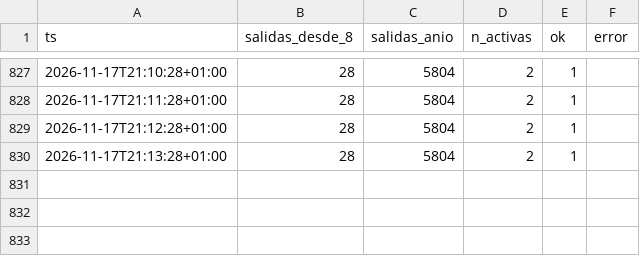
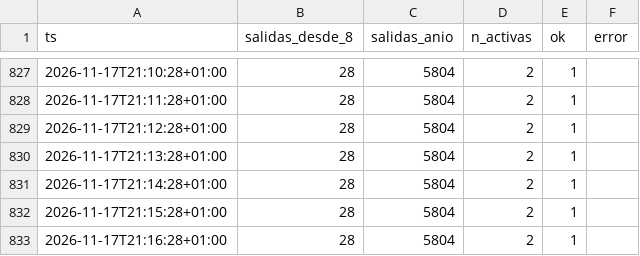
Before and after one commit to bsendagorta/auria, a CSV file: datos/online/github-min/capturas_2026-11.csv, drawn as a sheet; only a part is shown, gaps mark what is left out; the diff names each change by its address in the sheet, - before the commit and + after, or states it on an @@ line.

```diff
--- a/datos/online/github-min/capturas_2026-11.csv
+++ b/datos/online/github-min/capturas_2026-11.csv
+row 831: 2026-11-17T21:14:28+01:00 | 28 | 5804 | 2 | 1
+row 832: 2026-11-17T21:15:28+01:00 | 28 | 5804 | 2 | 1
+row 833: 2026-11-17T21:16:28+01:00 | 28 | 5804 | 2 | 1
```
Also changed, not shown: datos/online/github-min/activas_2026-11.csv, 1 other file.
